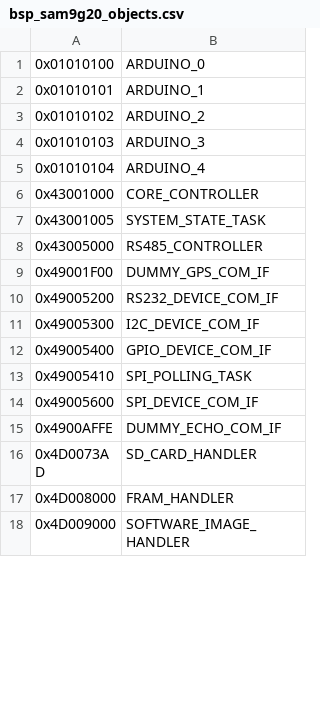
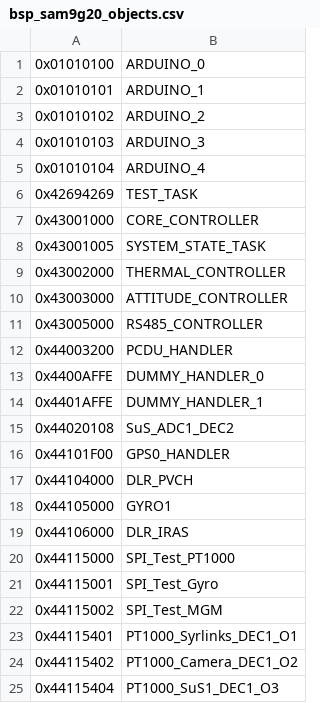
Before and after one commit to levkovigor/freertos-template2, a CSV file: generators/bsp_sam9g20_objects.csv, drawn as a sheet; only a part is shown; the shorter side is filled out with more unchanged rows; the diff covers the shown part only; the diff names each change by its address in the sheet, - before the commit and + after, or states it on an @@ line.

Commit message:
added object header file in modgen

```diff
--- a/generators/bsp_sam9g20_objects.csv
+++ b/generators/bsp_sam9g20_objects.csv
+row 6: 0x42694269 | TEST_TASK
+row 9: 0x43002000 | THERMAL_CONTROLLER
+row 10: 0x43003000 | ATTITUDE_CONTROLLER
+row 12: 0x44003200 | PCDU_HANDLER
+row 13: 0x4400AFFE | DUMMY_HANDLER_0
+row 14: 0x4401AFFE | DUMMY_HANDLER_1
+row 15: 0x44020108 | SuS_ADC1_DEC2
+row 16: 0x44101F00 | GPS0_HANDLER
+row 17: 0x44104000 | DLR_PVCH
+row 18: 0x44105000 | GYRO1
+row 19: 0x44106000 | DLR_IRAS
+row 20: 0x44115000 | SPI_Test_PT1000
+row 21: 0x44115001 | SPI_Test_Gyro
+row 22: 0x44115002 | SPI_Test_MGM
+row 23: 0x44115401 | PT1000_Syrlinks_DEC1_O1
+row 24: 0x44115402 | PT1000_Camera_DEC1_O2
+row 25: 0x44115404 | PT1000_SuS1_DEC1_O3
```
Also changed, not shown: 29 added rows and 2 edited cells elsewhere in this file, 3 other files.
